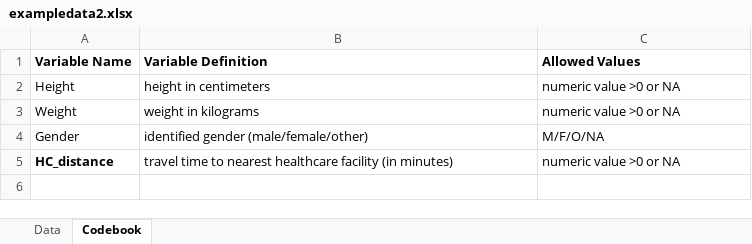
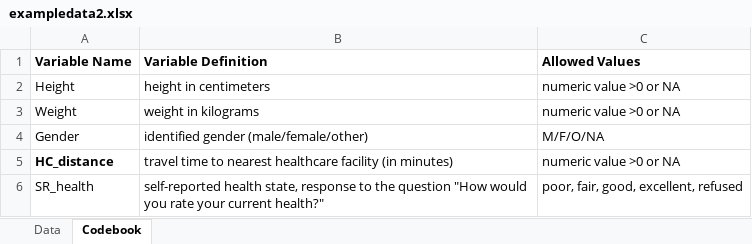
Before and after one commit to anjoru/andrew_ruiz-MADA-portfolio, an Excel workbook: starter-analysis-exercise/data/raw-data/exampledata2.xlsx, sheet Codebook, drawn as a sheet; values as stored, in another font and other column widths than the file's, no borders; the diff names each change by its address in the sheet, - before the commit and + after, or states it on an @@ line.

Commit message:
Data spreadsheet updated
added data to HC_time and SR_health, updated codebook

```diff
--- a/starter-analysis-exercise/data/raw-data/exampledata2.xlsx (sheet Codebook)
+++ b/starter-analysis-exercise/data/raw-data/exampledata2.xlsx (sheet Codebook)
+row 6: SR_health | self-reported health state, response to the question "How would you rate your current health?" | poor, fair, good, excellent, refused
```
Also changed, not shown: sheet Data, 1 other file.
